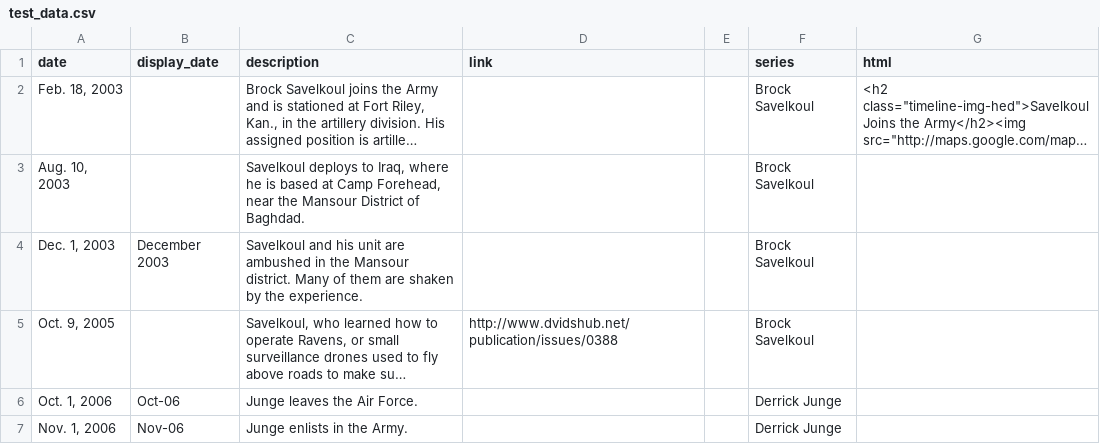
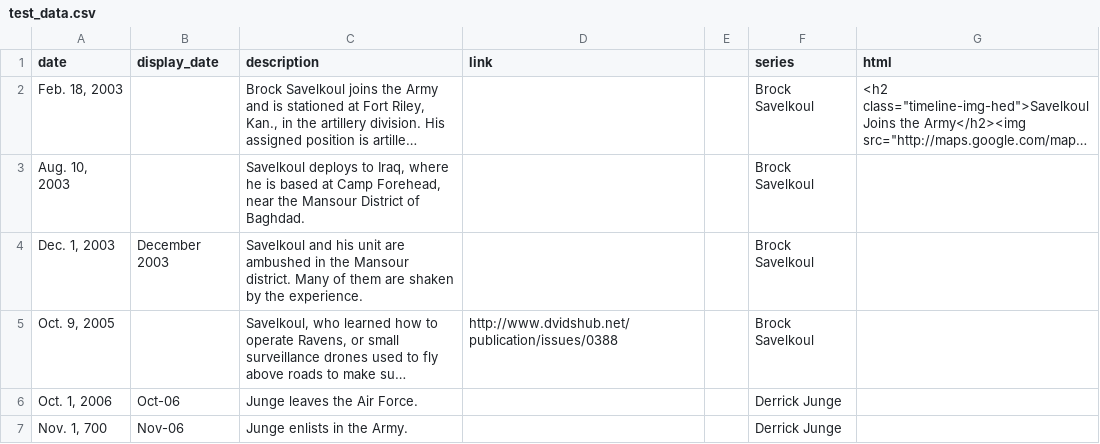
Before and after one commit to propublica/timeline-setter, a CSV file: spec/test_data.csv, drawn as a sheet; long unchanged cells end in ….

```diff
--- a/spec/test_data.csv
+++ b/spec/test_data.csv
@@ -6,2 +6,2 @@ date,display_date,description,link,,series,html
 "Oct. 1, 2006",Oct-06,Junge leaves the Air Force.,,,Derrick Junge,
-"Nov. 1, 2006 ",Nov-06,Junge enlists in the Army.,,,Derrick Junge,
+"Nov. 1, 700 ",Nov-06,Junge enlists in the Army.,,,Derrick Junge,
```
Also changed, not shown: 1 other file.
